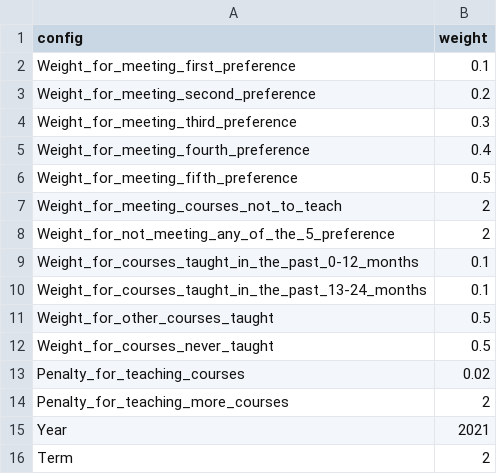
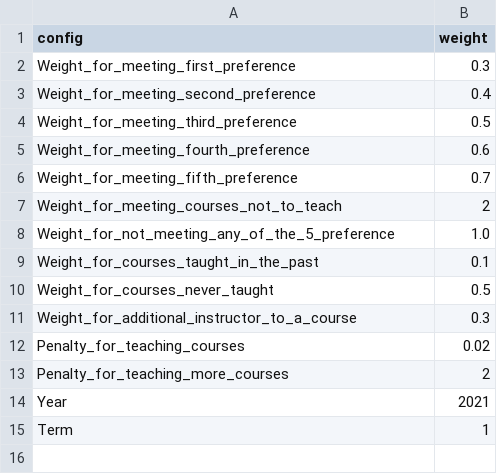
Before and after one commit to IanWE/CourseAllocation, a CSV file: app/static/uploads/sys_config.csv, drawn as a sheet.

```diff
--- a/app/static/uploads/sys_config.csv
+++ b/app/static/uploads/sys_config.csv
@@ -1,13 +1,12 @@
 config,weight
-Weight_for_meeting_first_preference,0.1
-Weight_for_meeting_second_preference,0.2
-Weight_for_meeting_third_preference,0.3
-Weight_for_meeting_fourth_preference,0.4
-Weight_for_meeting_fifth_preference,0.5
+Weight_for_meeting_first_preference,0.3
+Weight_for_meeting_second_preference,0.4
+Weight_for_meeting_third_preference,0.5
+Weight_for_meeting_fourth_preference,0.6
+Weight_for_meeting_fifth_preference,0.7
 Weight_for_meeting_courses_not_to_teach,2
-Weight_for_not_meeting_any_of_the_5_preference,2
-Weight_for_courses_taught_in_the_past_0-12_months,0.1
-Weight_for_courses_taught_in_the_past_13-24_months,0.1
-Weight_for_other_courses_taught,0.5
+Weight_for_not_meeting_any_of_the_5_preference,1.0
+Weight_for_courses_taught_in_the_past,0.1
 Weight_for_courses_never_taught,0.5
+Weight_for_additional_instructor_to_a_course,0.3
 Penalty_for_teaching_courses,0.02
@@ -15,2 +14,2 @@ Penalty_for_teaching_more_courses,2
 Year,2021
-Term,2
+Term,1
```
Also changed, not shown: app/static/uploads/instructor.csv, real_data/instructor.csv, 18 other files.
